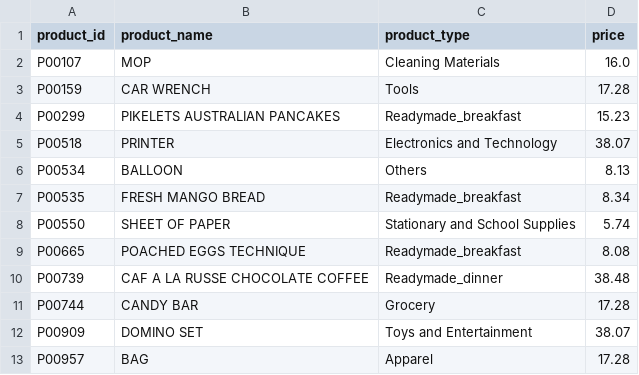
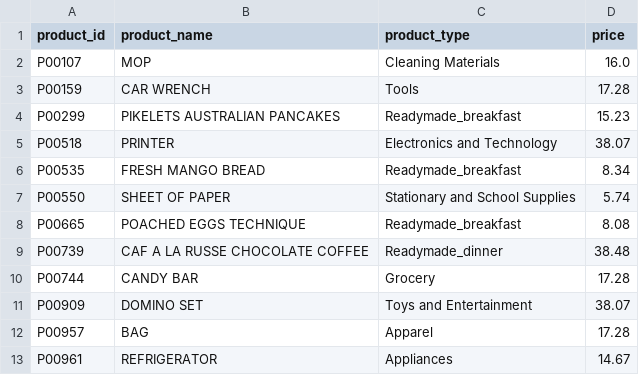
Before and after one commit to Lorlaaang/Shopzada, a CSV file: et_business_department/Cleaned Data/cleaned_product_list.csv, drawn as a sheet; only a part is shown; the shorter side is filled out with more unchanged rows.

```diff
--- a/et_business_department/Cleaned Data/cleaned_product_list.csv
+++ b/et_business_department/Cleaned Data/cleaned_product_list.csv
@@ -5,3 +5,2 @@ P00299,PIKELETS AUSTRALIAN PANCAKES,Readymade_breakfast,15.23
 P00518,PRINTER,Electronics and Technology,38.07
-P00534,BALLOON,Others,8.13
 P00535,FRESH MANGO BREAD,Readymade_breakfast,8.34
```
Also changed, not shown: 1 other file.
